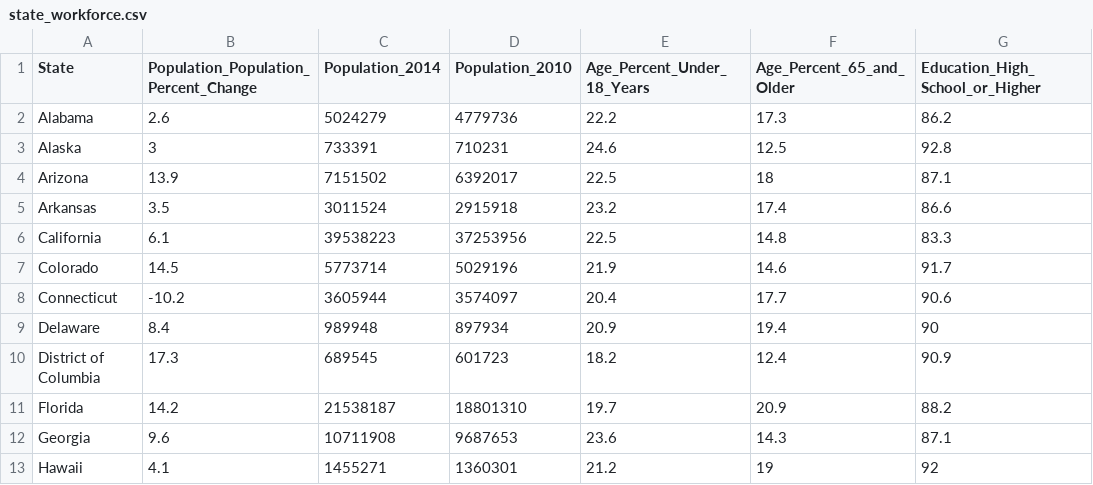
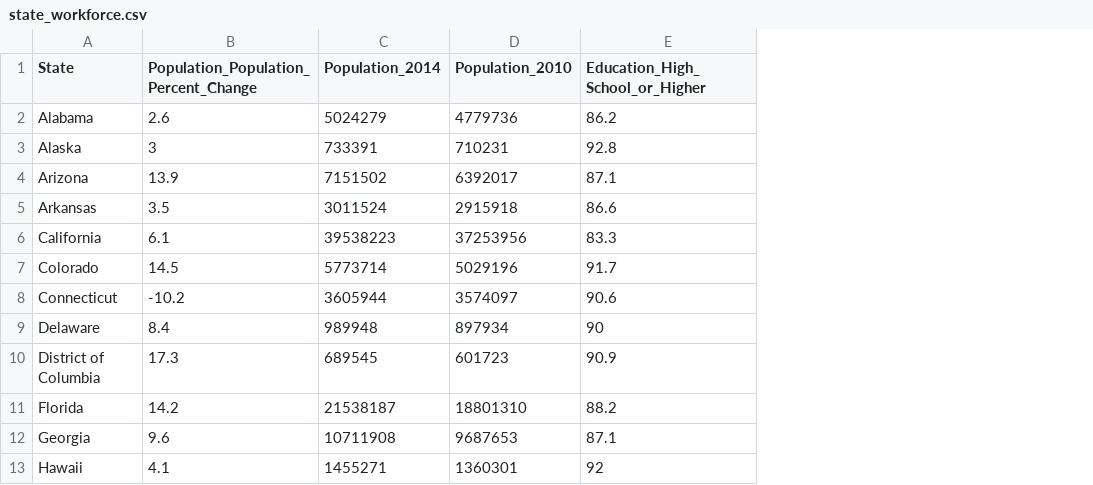
Before and after one commit to CMC-QCL/SQL, a CSV file: state_workforce.csv, drawn as a sheet; only a part is shown; the diff names each change by its address in the sheet, - before the commit and + after, or states it on an @@ line.

```diff
--- a/state_workforce.csv
+++ b/state_workforce.csv
-column E (Age_Percent_Under_18_Years), rows 2-13: 22.2 | 24.6 | 22.5 | 23.2 | 22.5 | 21.9 | 20.4 | 20.9 | 18.2 | 19.7 | 23.6 | 21.2
-column F (Age_Percent_65_and_Older), rows 2-13: 17.3 | 12.5 | 18 | 17.4 | 14.8 | 14.6 | 17.7 | 19.4 | 12.4 | 20.9 | 14.3 | 19
```
Also changed, not shown: 3 other files.
